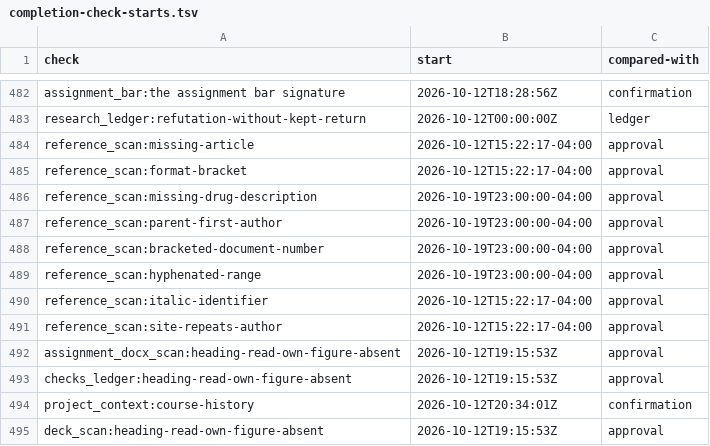
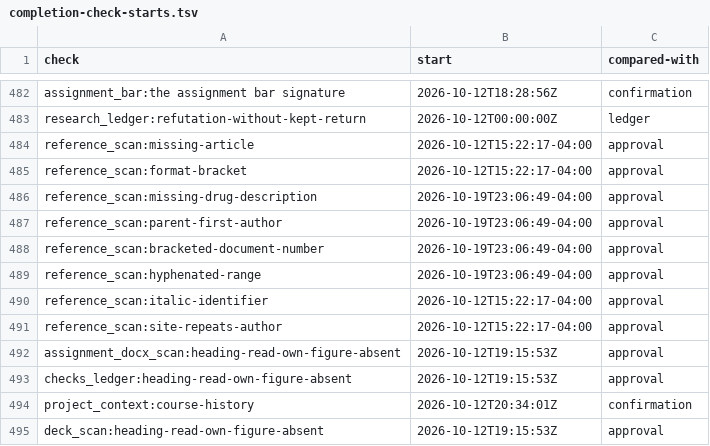
Before and after one commit to mshamblin5150-code/clinical-skills, a TSV file: reference/completion-check-starts.tsv, drawn as a sheet; only a part is shown, gaps mark what is left out.

Commit message:
Align APA check starts with the implementation commit

```diff
--- a/reference/completion-check-starts.tsv
+++ b/reference/completion-check-starts.tsv
@@ -485,6 +485,6 @@ reference_scan:missing-article	2026-10-12T15:22:17-04:00	approval
 reference_scan:format-bracket	2026-10-12T15:22:17-04:00	approval
-reference_scan:missing-drug-description	2026-10-19T23:00:00-04:00	approval
-reference_scan:parent-first-author	2026-10-19T23:00:00-04:00	approval
-reference_scan:bracketed-document-number	2026-10-19T23:00:00-04:00	approval
-reference_scan:hyphenated-range	2026-10-19T23:00:00-04:00	approval
+reference_scan:missing-drug-description	2026-10-19T23:06:49-04:00	approval
+reference_scan:parent-first-author	2026-10-19T23:06:49-04:00	approval
+reference_scan:bracketed-document-number	2026-10-19T23:06:49-04:00	approval
+reference_scan:hyphenated-range	2026-10-19T23:06:49-04:00	approval
 reference_scan:italic-identifier	2026-10-12T15:22:17-04:00	approval
```
